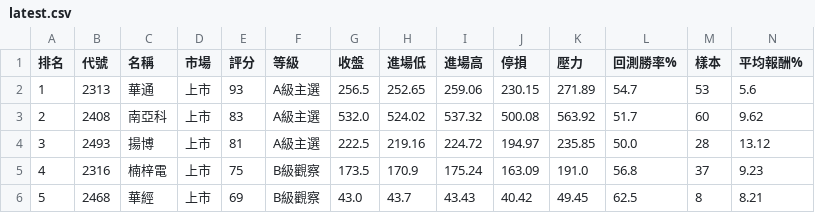
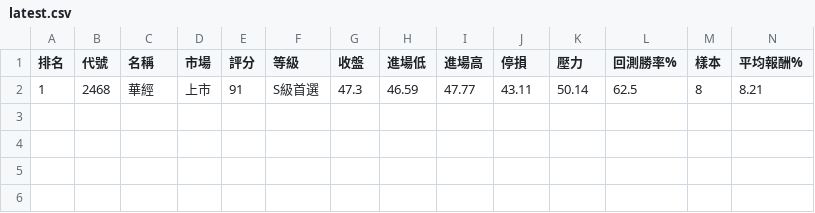
Before and after one commit to poin0917/-tw-stock-radar-cloud, a CSV file: data/latest.csv, drawn as a sheet; only a part is shown; removed rows and columns are numbered as before the commit, all else as after; rows hold the shown columns only; the diff names each change by its address in the sheet, - before the commit and + after, or states it on an @@ line.

```diff
--- a/data/latest.csv
+++ b/data/latest.csv
-row 2: 1 | 2313 | 華通 | 上市 | 93 | A級主選 | 256.5 | 252.65 | 259.06 | 230.15 | 271.89 | 54.7 | 53 | 5.6
-row 3: 2 | 2408 | 南亞科 | 上市 | 83 | A級主選 | 532.0 | 524.02 | 537.32 | 500.08 | 563.92 | 51.7 | 60 | 9.62
-row 4: 3 | 2493 | 揚博 | 上市 | 81 | A級主選 | 222.5 | 219.16 | 224.72 | 194.97 | 235.85 | 50.0 | 28 | 13.12
-row 5: 4 | 2316 | 楠梓電 | 上市 | 75 | B級觀察 | 173.5 | 170.9 | 175.24 | 163.09 | 191.0 | 56.8 | 37 | 9.23
-row 6: 5 | 2468 | 華經 | 上市 | 69 | B級觀察 | 43.0 | 43.7 | 43.43 | 40.42 | 49.45 | 62.5 | 8 | 8.21
+row 2: 1 | 2468 | 華經 | 上市 | 91 | S級首選 | 47.3 | 46.59 | 47.77 | 43.11 | 50.14 | 62.5 | 8 | 8.21
```
Also changed, not shown: 1 other file.
